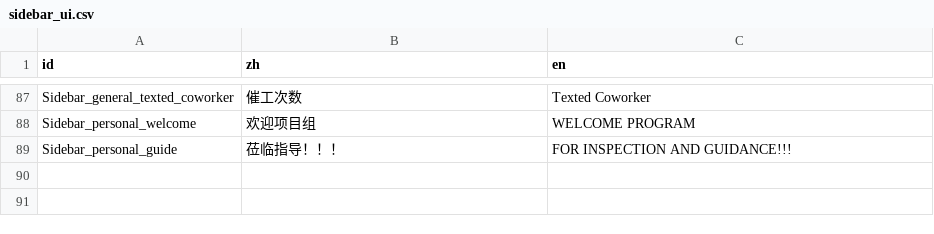
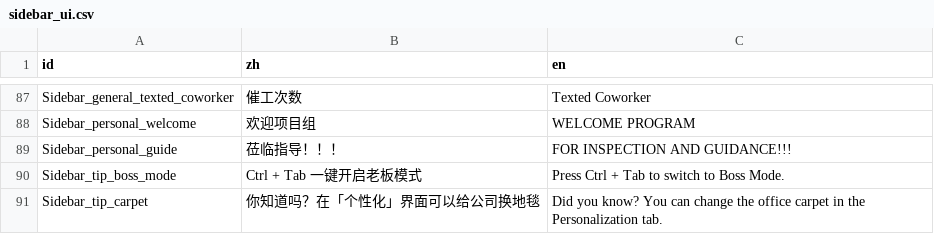
Before and after one commit to TenningYaya/managing-up, a CSV file: language/sidebar_ui.csv, drawn as a sheet; only a part is shown, gaps mark what is left out; the diff names each change by its address in the sheet, - before the commit and + after, or states it on an @@ line.

```diff
--- a/language/sidebar_ui.csv
+++ b/language/sidebar_ui.csv
+row 90: Sidebar_tip_boss_mode | Ctrl + Tab 一键开启老板模式 | Press Ctrl + Tab to switch to Boss Mode.
+row 91: Sidebar_tip_carpet | 你知道吗？在「个性化」界面可以给公司换地毯 | Did you know? You can change the office carpet in the Personalization tab.
```
Also changed, not shown: 8 other files.
